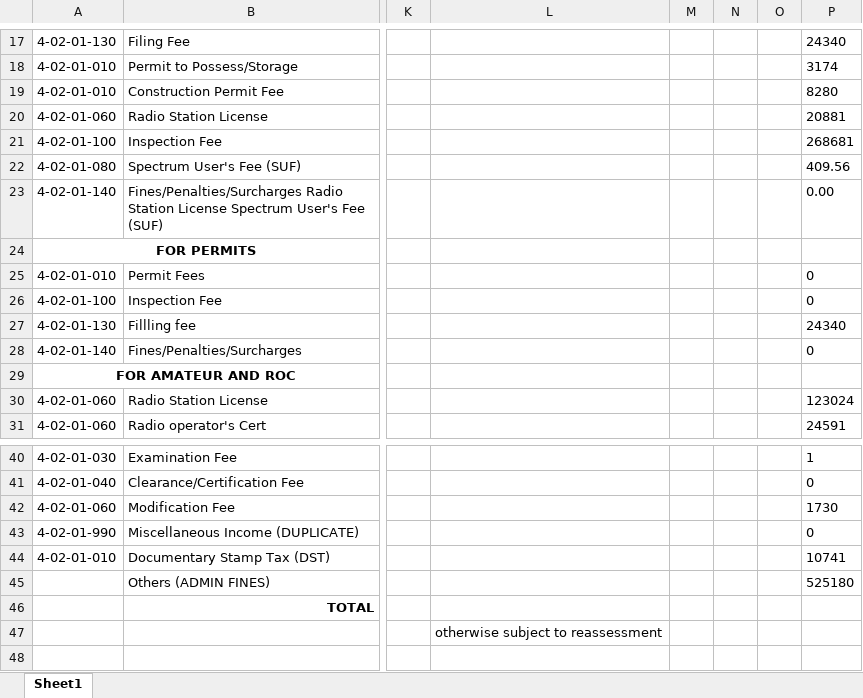
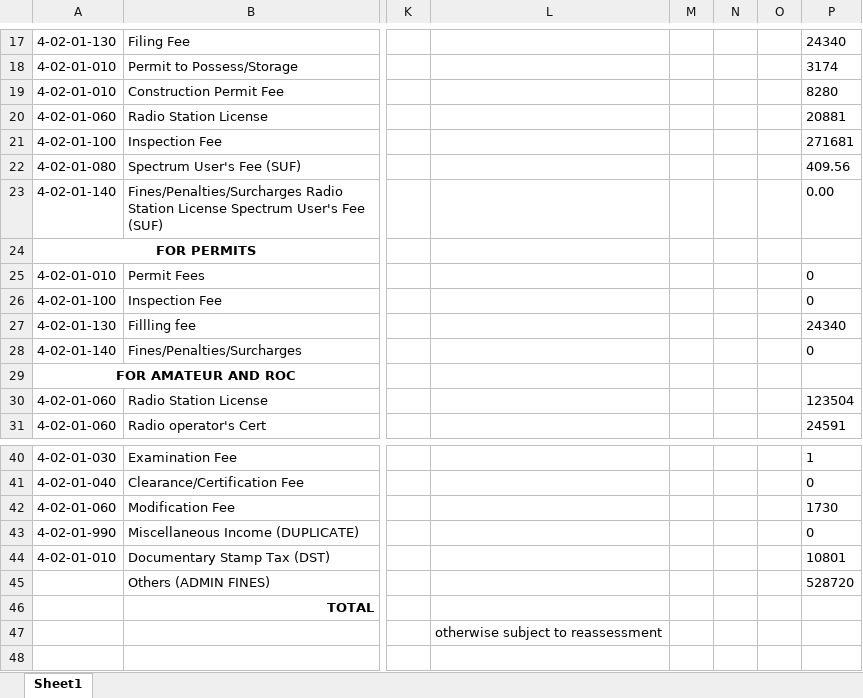
Before and after one commit to pacuitinfo/edge9, an Excel workbook: reports/cashier-pdf-reports_cache_report:IX.xlsx, sheet Sheet1, drawn as a sheet; only a part is shown, gaps mark what is left out; values as stored, in another font and other column widths than the file's, no borders; the diff names each change by its address in the sheet, - before the commit and + after, or states it on an @@ line.

Commit message:
chore(upload): cashier-pdf-reports_cache_report:IX.xlsx

```diff
--- a/reports/cashier-pdf-reports_cache_report:IX.xlsx (sheet Sheet1)
+++ b/reports/cashier-pdf-reports_cache_report:IX.xlsx (sheet Sheet1)
-P21: 268681
+P21: 271681
-P30: 123024
+P30: 123504
-P44: 10741
+P44: 10801
-P45: 525180
+P45: 528720
```
